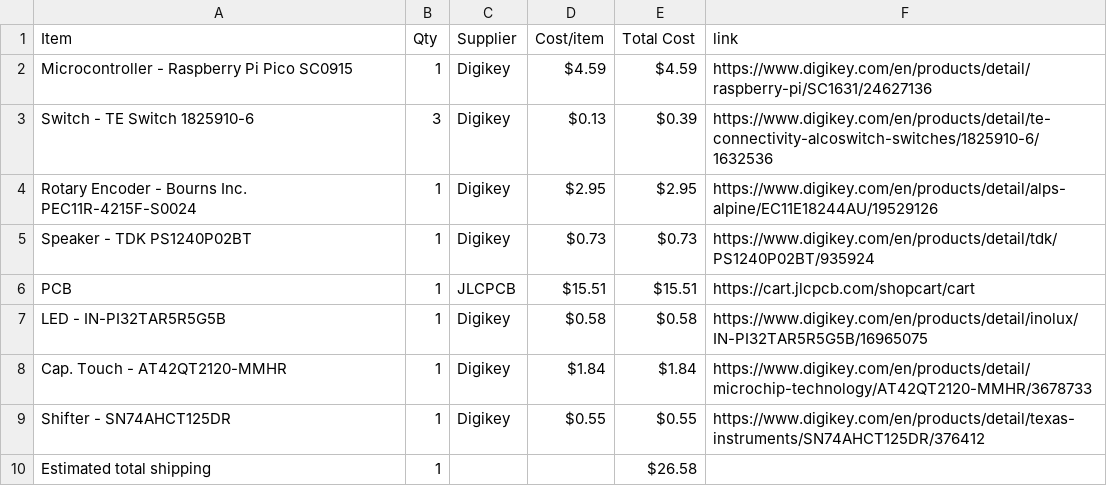
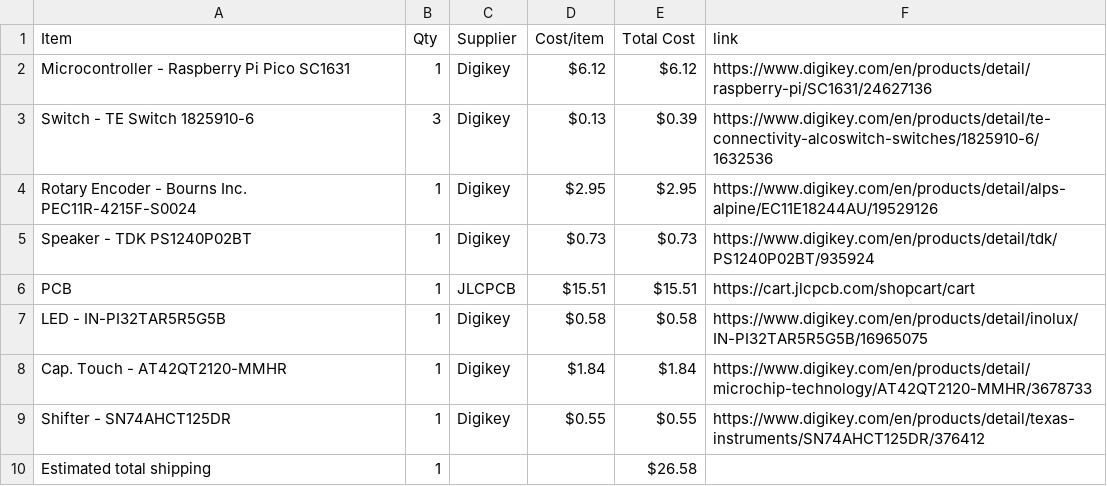
Before and after one commit to araschke001-commits/Mini-Piano, a CSV file: BOM.csv, drawn as a sheet.

Commit message:
Sync Mini Piano from Half Life

```diff
--- a/BOM.csv
+++ b/BOM.csv
@@ -1,3 +1,3 @@
 Item,Qty,Supplier,Cost/item,Total Cost,link
-Microcontroller - Raspberry Pi Pico SC0915,1,Digikey,$4.59,$4.59,https://www.digikey.com/en/products/detail/raspberry-pi/SC1631/24627136
+Microcontroller - Raspberry Pi Pico SC1631,1,Digikey,$6.12,$6.12,https://www.digikey.com/en/products/detail/raspberry-pi/SC1631/24627136
 Switch - TE Switch 1825910-6,3,Digikey,$0.13,$0.39,https://www.digikey.com/en/products/detail/te-connectivity-alcoswitch-switches/1825910-6/1632536
```
